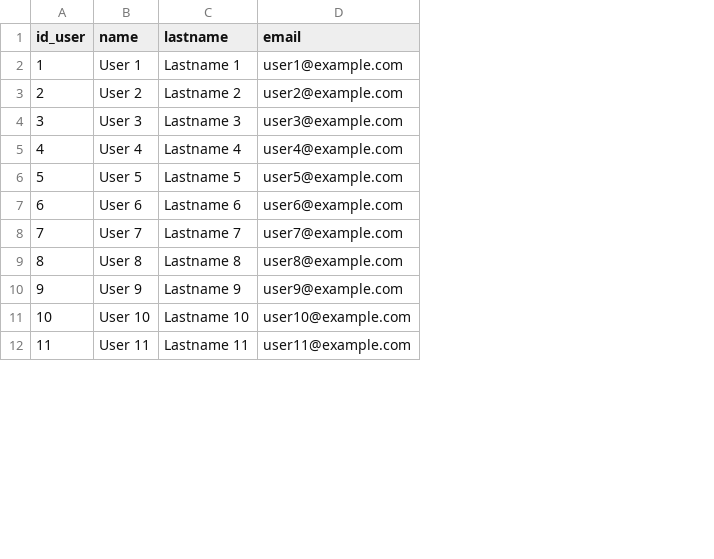
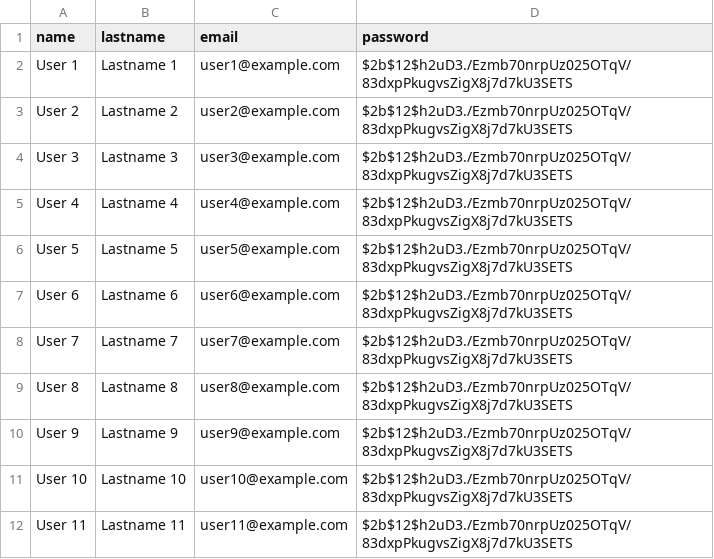
Before and after one commit to Dany21x/recommendation_system, a CSV file: app/resources/users.csv, drawn as a sheet; only a part is shown; removed rows and columns are numbered as before the commit, all else as after; the diff names each change by its address in the sheet, - before the commit and + after, or states it on an @@ line.

```diff
--- a/app/resources/users.csv
+++ b/app/resources/users.csv
-column A (id_user), rows 2-12: 1 | 2 | 3 | 4 | 5 | 6 | 7 | 8 | 9 | 10 | 11
+column D (password), rows 2-12: all $2b$12$h2uD3./Ezmb70nrpUz025OTqV/83dxpPkugvsZigX8j7d7kU3SETS
```
Also changed, not shown: app/resources/products.csv, 10 other files.
